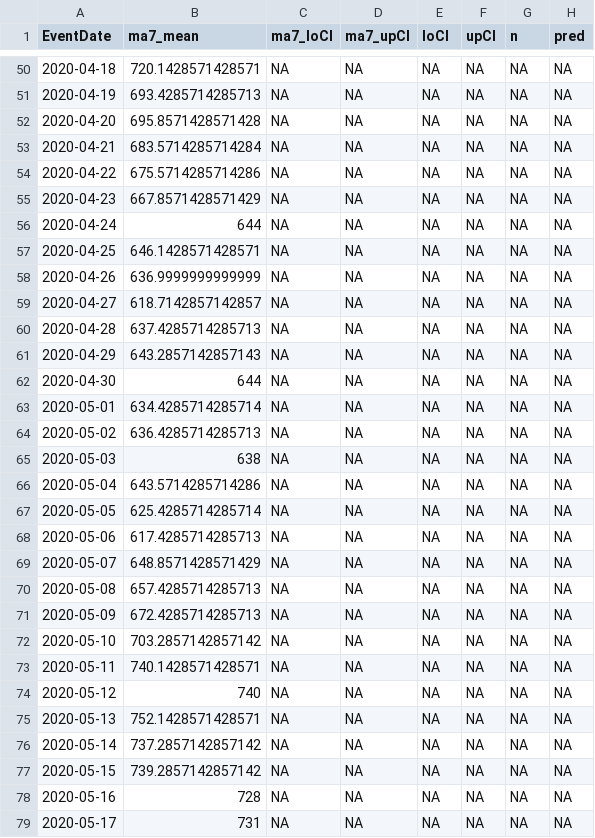
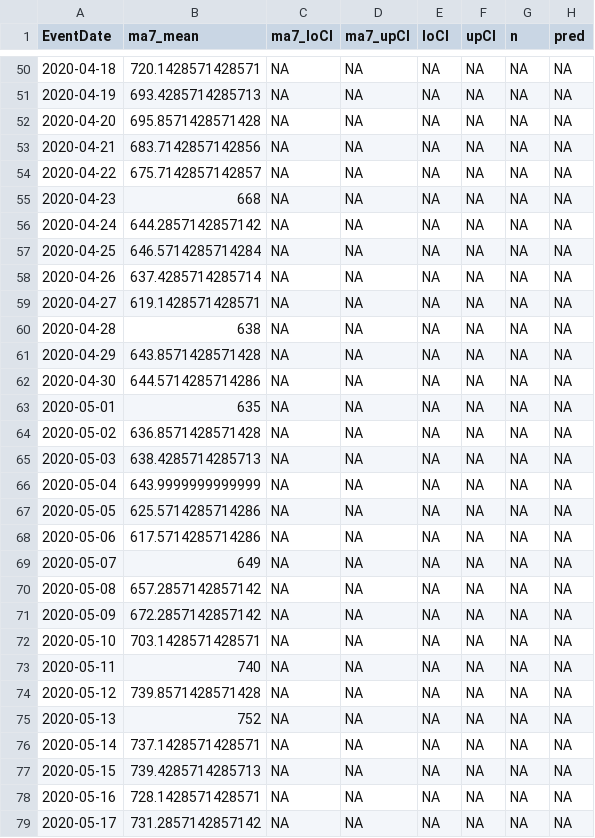
Before and after one commit to kokbent/covis19-data, a CSV file: statewide-nowcast-preds.csv, drawn as a sheet; only a part is shown, gaps mark what is left out; the diff covers the shown part only.

```diff
--- a/statewide-nowcast-preds.csv
+++ b/statewide-nowcast-preds.csv
@@ -52,28 +52,28 @@ EventDate,ma7_mean,ma7_loCI,ma7_upCI,loCI,upCI,n,pred
 2020-04-20,695.8571428571428,NA,NA,NA,NA,NA,NA
-2020-04-21,683.5714285714284,NA,NA,NA,NA,NA,NA
-2020-04-22,675.5714285714286,NA,NA,NA,NA,NA,NA
-2020-04-23,667.8571428571429,NA,NA,NA,NA,NA,NA
-2020-04-24,644,NA,NA,NA,NA,NA,NA
-2020-04-25,646.1428571428571,NA,NA,NA,NA,NA,NA
-2020-04-26,636.9999999999999,NA,NA,NA,NA,NA,NA
-2020-04-27,618.7142857142857,NA,NA,NA,NA,NA,NA
-2020-04-28,637.4285714285713,NA,NA,NA,NA,NA,NA
-2020-04-29,643.2857142857143,NA,NA,NA,NA,NA,NA
-2020-04-30,644,NA,NA,NA,NA,NA,NA
-2020-05-01,634.4285714285714,NA,NA,NA,NA,NA,NA
-2020-05-02,636.4285714285713,NA,NA,NA,NA,NA,NA
-2020-05-03,638,NA,NA,NA,NA,NA,NA
-2020-05-04,643.5714285714286,NA,NA,NA,NA,NA,NA
-2020-05-05,625.4285714285714,NA,NA,NA,NA,NA,NA
-2020-05-06,617.4285714285713,NA,NA,NA,NA,NA,NA
-2020-05-07,648.8571428571429,NA,NA,NA,NA,NA,NA
-2020-05-08,657.4285714285713,NA,NA,NA,NA,NA,NA
-2020-05-09,672.4285714285713,NA,NA,NA,NA,NA,NA
-2020-05-10,703.2857142857142,NA,NA,NA,NA,NA,NA
-2020-05-11,740.1428571428571,NA,NA,NA,NA,NA,NA
-2020-05-12,740,NA,NA,NA,NA,NA,NA
-2020-05-13,752.1428571428571,NA,NA,NA,NA,NA,NA
-2020-05-14,737.2857142857142,NA,NA,NA,NA,NA,NA
-2020-05-15,739.2857142857142,NA,NA,NA,NA,NA,NA
-2020-05-16,728,NA,NA,NA,NA,NA,NA
-2020-05-17,731,NA,NA,NA,NA,NA,NA
+2020-04-21,683.7142857142856,NA,NA,NA,NA,NA,NA
+2020-04-22,675.7142857142857,NA,NA,NA,NA,NA,NA
+2020-04-23,668,NA,NA,NA,NA,NA,NA
+2020-04-24,644.2857142857142,NA,NA,NA,NA,NA,NA
+2020-04-25,646.5714285714284,NA,NA,NA,NA,NA,NA
+2020-04-26,637.4285714285714,NA,NA,NA,NA,NA,NA
+2020-04-27,619.1428571428571,NA,NA,NA,NA,NA,NA
+2020-04-28,638,NA,NA,NA,NA,NA,NA
+2020-04-29,643.8571428571428,NA,NA,NA,NA,NA,NA
+2020-04-30,644.5714285714286,NA,NA,NA,NA,NA,NA
+2020-05-01,635,NA,NA,NA,NA,NA,NA
+2020-05-02,636.8571428571428,NA,NA,NA,NA,NA,NA
+2020-05-03,638.4285714285713,NA,NA,NA,NA,NA,NA
+2020-05-04,643.9999999999999,NA,NA,NA,NA,NA,NA
+2020-05-05,625.5714285714286,NA,NA,NA,NA,NA,NA
+2020-05-06,617.5714285714286,NA,NA,NA,NA,NA,NA
+2020-05-07,649,NA,NA,NA,NA,NA,NA
+2020-05-08,657.2857142857142,NA,NA,NA,NA,NA,NA
+2020-05-09,672.2857142857142,NA,NA,NA,NA,NA,NA
+2020-05-10,703.1428571428571,NA,NA,NA,NA,NA,NA
+2020-05-11,740,NA,NA,NA,NA,NA,NA
+2020-05-12,739.8571428571428,NA,NA,NA,NA,NA,NA
+2020-05-13,752,NA,NA,NA,NA,NA,NA
+2020-05-14,737.1428571428571,NA,NA,NA,NA,NA,NA
+2020-05-15,739.4285714285713,NA,NA,NA,NA,NA,NA
+2020-05-16,728.1428571428571,NA,NA,NA,NA,NA,NA
+2020-05-17,731.2857142857142,NA,NA,NA,NA,NA,NA
```
Also changed, not shown: 1 added row and 146 edited cells elsewhere in this file, case_ev.csv, ct_pos_perc.csv, 2 other files.
